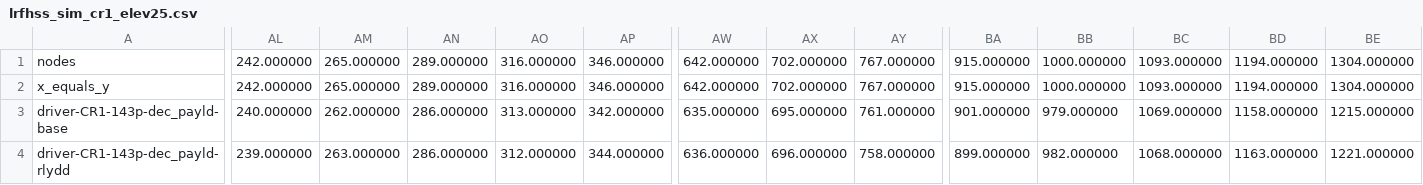
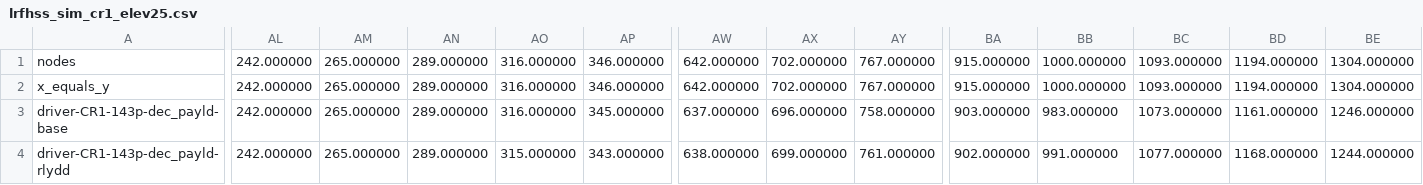
Before and after one commit to SatNaingTun/LRFHSS_MultiBeam_Integration, a CSV file: results/one_pos_2_multi_step_lrfhss/lrfhss_sim_cr1_elev25.csv, drawn as a sheet; only a part is shown, gaps mark what is left out; the diff covers the shown part only; the diff names each change by its address in the sheet, - before the commit and + after, or states it on an @@ line.

```diff
--- a/results/one_pos_2_multi_step_lrfhss/lrfhss_sim_cr1_elev25.csv
+++ b/results/one_pos_2_multi_step_lrfhss/lrfhss_sim_cr1_elev25.csv
-AL3: 240.000000
+AL3: 242.000000
-AM3: 262.000000
+AM3: 265.000000
-AN3:AN4: 286.000000
+AN3:AN4: 289.000000
-AO3: 313.000000
+AO3: 316.000000
-AP3: 342.000000
+AP3: 345.000000
-AW3: 635.000000
+AW3: 637.000000
-AX3: 695.000000
+AX3: 696.000000
-AY3: 761.000000
+AY3: 758.000000
-BA3: 901.000000
+BA3: 903.000000
-BB3: 979.000000
+BB3: 983.000000
-BC3: 1069.000000
+BC3: 1073.000000
-BD3: 1158.000000
+BD3: 1161.000000
-BE3: 1215.000000
+BE3: 1246.000000
-AL4: 239.000000
+AL4: 242.000000
-AM4: 263.000000
+AM4: 265.000000
-AO4: 312.000000
+AO4: 315.000000
-AP4: 344.000000
+AP4: 343.000000
-AW4: 636.000000
+AW4: 638.000000
-AX4: 696.000000
+AX4: 699.000000
-AY4: 758.000000
+AY4: 761.000000
-BA4: 899.000000
+BA4: 902.000000
-BB4: 982.000000
+BB4: 991.000000
-BC4: 1068.000000
+BC4: 1077.000000
-BD4: 1163.000000
+BD4: 1168.000000
-BE4: 1221.000000
+BE4: 1244.000000
```
Also changed, not shown: 51 edited cells elsewhere in this file, results/multi_step_lrfhss/satellite_steps_groundtrack_coverage.csv, results/one_pos_2_multi_step_lrfhss/lrfhss_sim_cr1_elev25_link_budget_agg.csv, 21 other files.
